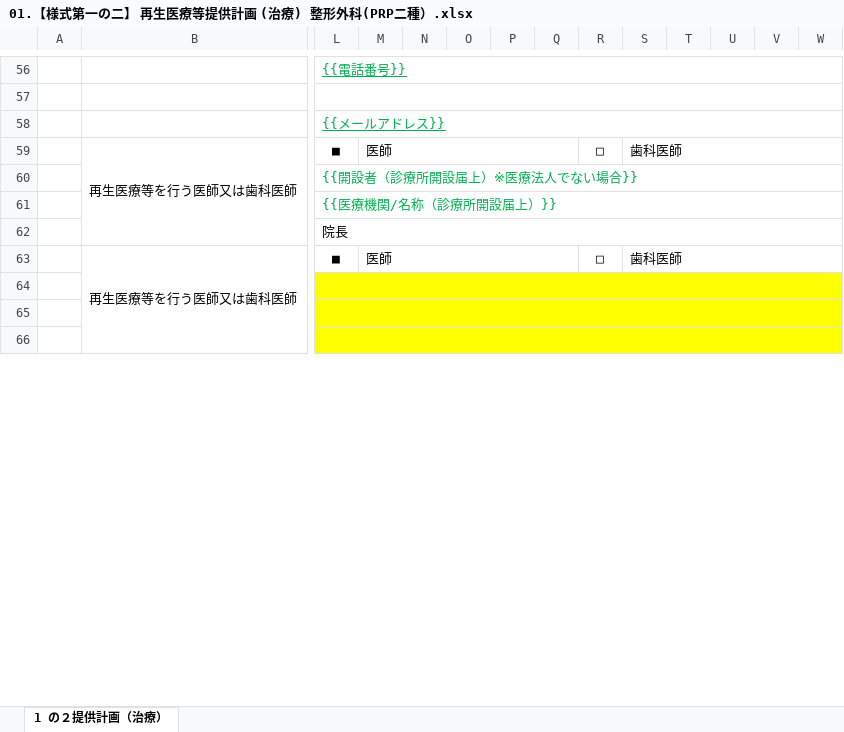
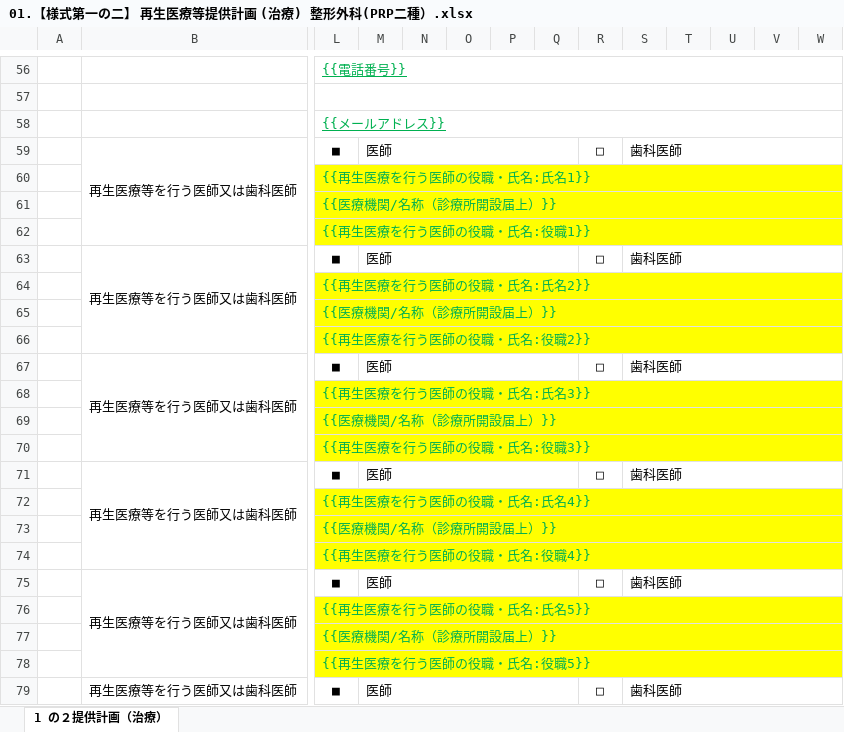
Before and after one commit to kubokura-netizen/izumiyama, an Excel workbook: PRP申請書類 自動転記ツール/99_data/テンプレート/2種関節系PRP/01.【様式第一の二】 再生医療等提供計画 (治療) 整形外科(PRP二種）.xlsx, sheet 1 の２提供計画（治療）, drawn as a sheet; only a part is shown, gaps mark what is left out; values as stored, in another font and other column widths than the file's, no borders; charts and pictures not drawn; rows hold the shown columns only; the diff covers the shown part only; the diff names each change by its address in the sheet, - before the commit and + after, or states it on an @@ line.

```diff
--- a/PRP申請書類 自動転記ツール/99_data/テンプレート/2種関節系PRP/01.【様式第一の二】 再生医療等提供計画 (治療) 整形外科(PRP二種）.xlsx (sheet 1 の２提供計画（治療）)
+++ b/PRP申請書類 自動転記ツール/99_data/テンプレート/2種関節系PRP/01.【様式第一の二】 再生医療等提供計画 (治療) 整形外科(PRP二種）.xlsx (sheet 1 の２提供計画（治療）)
-L60: {{開設者（診療所開設届上）※医療法人でない場合}}
+L60: {{再生医療を行う医師の役職・氏名:氏名1}}
-L60:W62 fill: none
+L60:W62 fill: #FFFF00
-L62: 院長
+L62: {{再生医療を行う医師の役職・氏名:役職1}}
-L62 text colour: black
+L62 text colour: #00B050
-L64: (empty)
+L64: {{再生医療を行う医師の役職・氏名:氏名2}}
-L65: (empty)
+L65: {{医療機関/名称（診療所開設届上）}}
-L66: (empty)
+L66: {{再生医療を行う医師の役職・氏名:役職2}}
+row 67:  | 再生医療等を行う医師又は歯科医師 | ■ | 医師 |  |  |  |  | □ | 歯科医師
+row 68:  |  | {{再生医療を行う医師の役職・氏名:氏名3}}
+row 69:  |  | {{医療機関/名称（診療所開設届上）}}
+row 70:  |  | {{再生医療を行う医師の役職・氏名:役職3}}
+row 71:  | 再生医療等を行う医師又は歯科医師 | ■ | 医師 |  |  |  |  | □ | 歯科医師
+row 72:  |  | {{再生医療を行う医師の役職・氏名:氏名4}}
+row 73:  |  | {{医療機関/名称（診療所開設届上）}}
+row 74:  |  | {{再生医療を行う医師の役職・氏名:役職4}}
+row 75:  | 再生医療等を行う医師又は歯科医師 | ■ | 医師 |  |  |  |  | □ | 歯科医師
+row 76:  |  | {{再生医療を行う医師の役職・氏名:氏名5}}
+row 77:  |  | {{医療機関/名称（診療所開設届上）}}
+row 78:  |  | {{再生医療を行う医師の役職・氏名:役職5}}
+row 79:  | 再生医療等を行う医師又は歯科医師 | ■ | 医師 |  |  |  |  | □ | 歯科医師
```
Also changed, not shown: 69 added rows, 10 edited cells and cell formats elsewhere in this sheet, PRP申請書類 自動転記ツール/01_input【ヒアリングシートをここへ】/PRPヒアリングシート0707テスト.xlsx, PRP申請書類 自動転記ツール/99_data/テンプレート/3種筋腱靭帯系PRP/01.【様式第一の二】 再生医療等提供計画 (治療) 整形外科(・三種）.xlsx, 33 other files.
